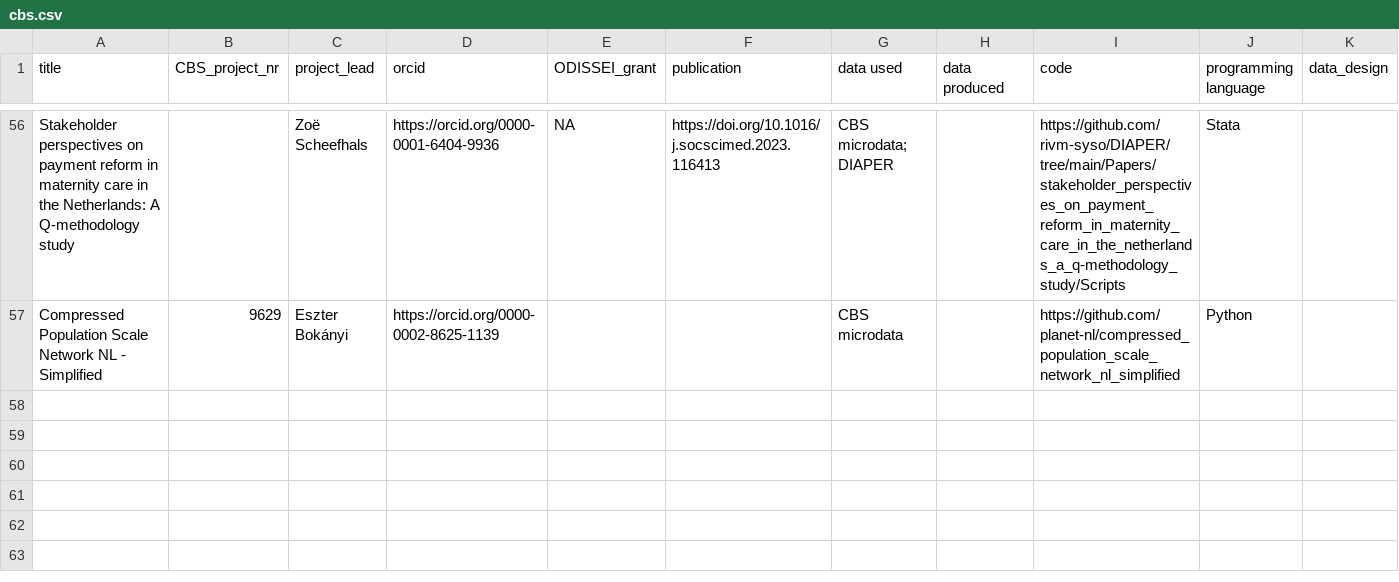
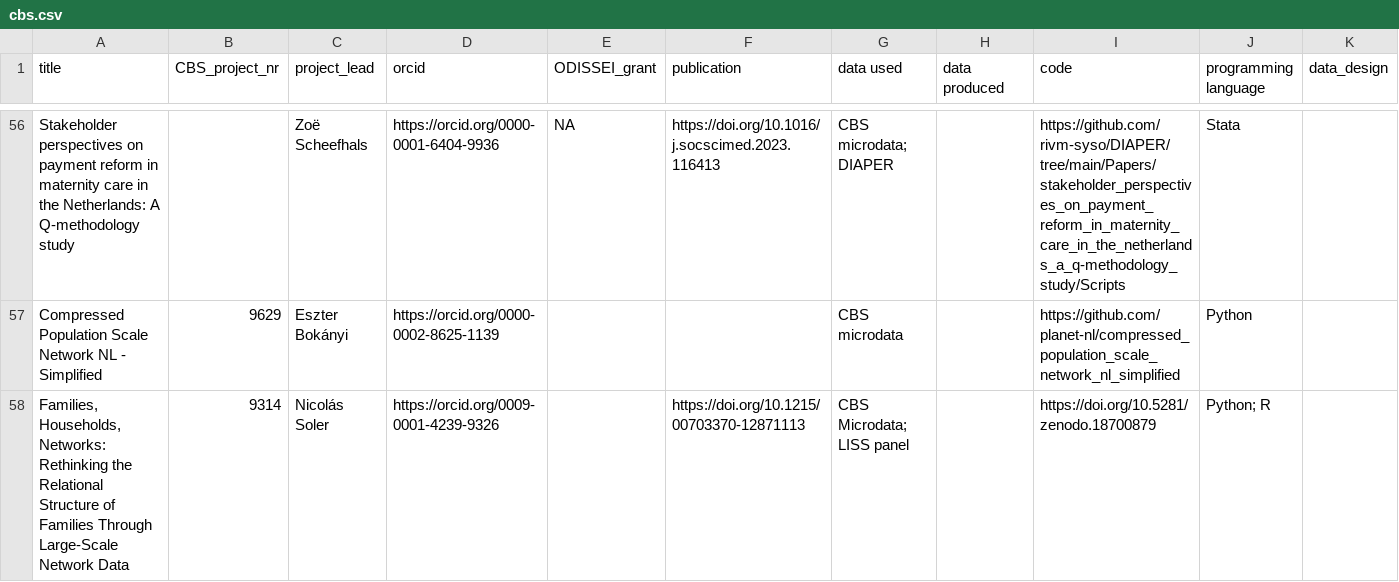
Before and after one commit to odissei-data/ODISSEI-code-library, a CSV file: _data/cbs.csv, drawn as a sheet; only a part is shown, gaps mark what is left out; the diff names each change by its address in the sheet, - before the commit and + after, or states it on an @@ line.

```diff
--- a/_data/cbs.csv
+++ b/_data/cbs.csv
+row 58: Families, Households, Networks: Rethinking the Relational Structure of Families Through Large-Scale Network Data | 9314 | Nicolás Soler | https://orcid.org/0009-0001-4239-9326 |  | https://doi.org/10.1215/00703370-12871113 | CBS Microdata; LISS panel |  | https://doi.org/10.5281/zenodo.18700879 | Python; R
```
